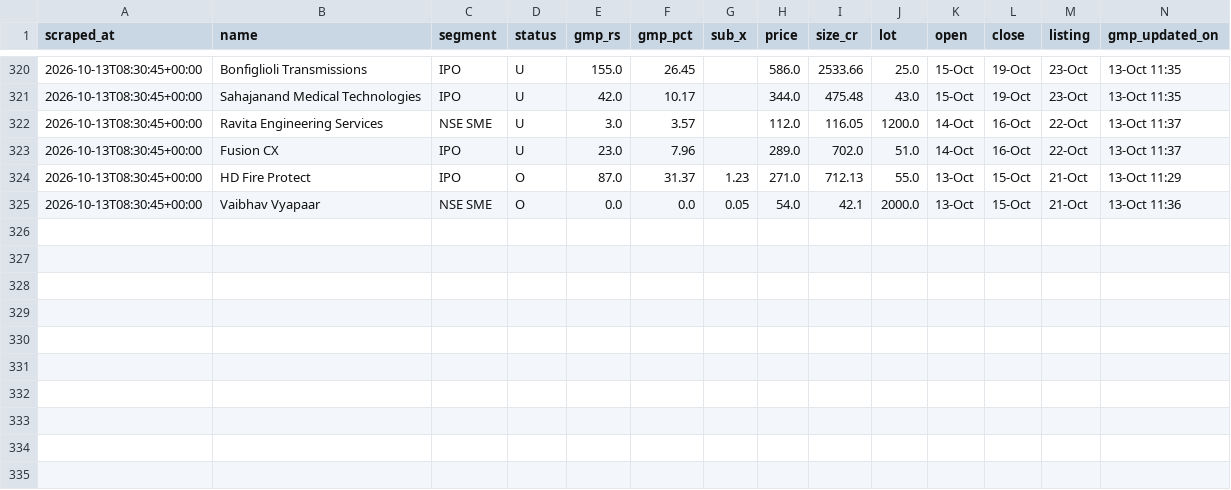
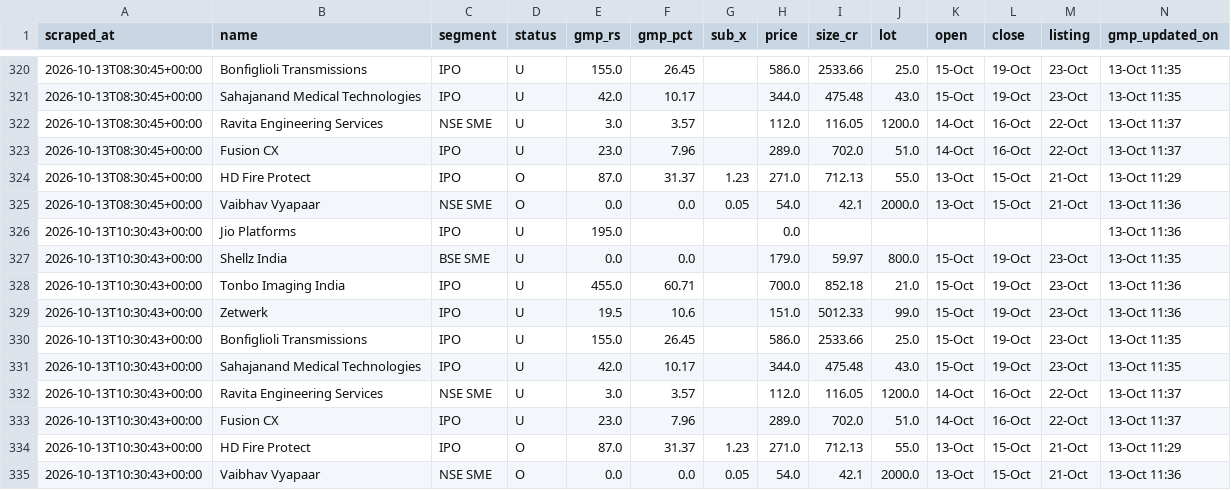
Before and after one commit to NipunRaj96/ipo-agent, a CSV file: data/gmp_log.csv, drawn as a sheet; only a part is shown, gaps mark what is left out.

```diff
--- a/data/gmp_log.csv
+++ b/data/gmp_log.csv
@@ -325 +325,11 @@ scraped_at,name,segment,status,gmp_rs,gmp_pct,sub_x,price,size_cr,lot,open,close
 2026-10-13T08:30:45+00:00,Vaibhav Vyapaar,NSE SME,O,0.0,0.0,0.05,54.0,42.1,2000.0,13-Oct,15-Oct,21-Oct,13-Oct 11:36
+2026-10-13T10:30:43+00:00,Jio Platforms,IPO,U,195.0,,,0.0,,,,,,13-Oct 11:36
+2026-10-13T10:30:43+00:00,Shellz India,BSE SME,U,0.0,0.0,,179.0,59.97,800.0,15-Oct,19-Oct,23-Oct,13-Oct 11:35
+2026-10-13T10:30:43+00:00,Tonbo Imaging India,IPO,U,455.0,60.71,,700.0,852.18,21.0,15-Oct,19-Oct,23-Oct,13-Oct 11:36
+2026-10-13T10:30:43+00:00,Zetwerk,IPO,U,19.5,10.6,,151.0,5012.33,99.0,15-Oct,19-Oct,23-Oct,13-Oct 11:36
+2026-10-13T10:30:43+00:00,Bonfiglioli Transmissions,IPO,U,155.0,26.45,,586.0,2533.66,25.0,15-Oct,19-Oct,23-Oct,13-Oct 11:35
+2026-10-13T10:30:43+00:00,Sahajanand Medical Technologies,IPO,U,42.0,10.17,,344.0,475.48,43.0,15-Oct,19-Oct,23-Oct,13-Oct 11:35
+2026-10-13T10:30:43+00:00,Ravita Engineering Services,NSE SME,U,3.0,3.57,,112.0,116.05,1200.0,14-Oct,16-Oct,22-Oct,13-Oct 11:37
+2026-10-13T10:30:43+00:00,Fusion CX,IPO,U,23.0,7.96,,289.0,702.0,51.0,14-Oct,16-Oct,22-Oct,13-Oct 11:37
+2026-10-13T10:30:43+00:00,HD Fire Protect,IPO,O,87.0,31.37,1.23,271.0,712.13,55.0,13-Oct,15-Oct,21-Oct,13-Oct 11:29
+2026-10-13T10:30:43+00:00,Vaibhav Vyapaar,NSE SME,O,0.0,0.0,0.05,54.0,42.1,2000.0,13-Oct,15-Oct,21-Oct,13-Oct 11:36
```
Also changed, not shown: data/sub_log.csv.
